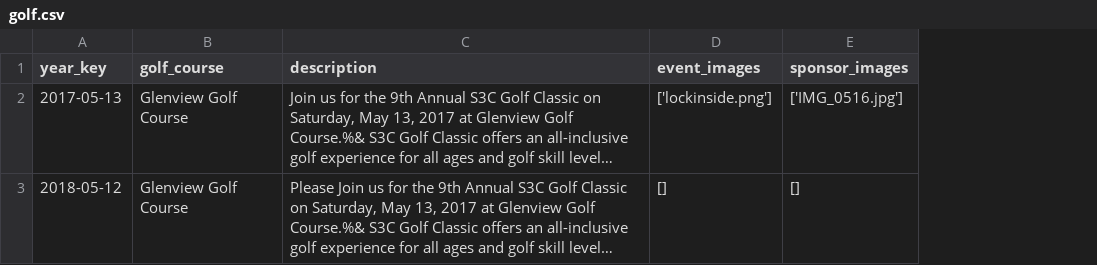
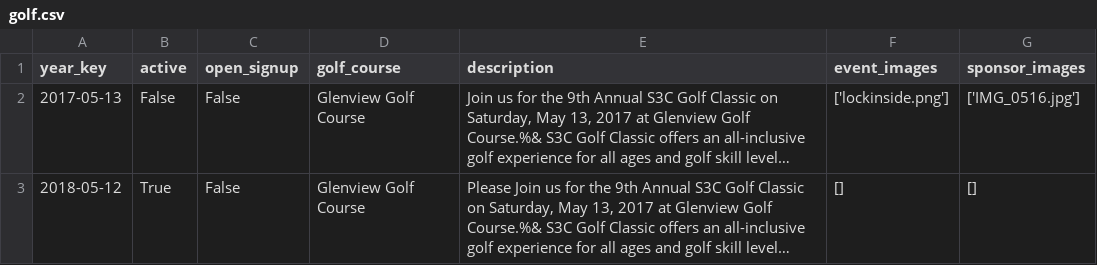
Before and after one commit to S3Cincinnati/s3cwebsite, a CSV file: media/golf_data/golf.csv, drawn as a sheet; long unchanged cells end in …; the diff names each change by its address in the sheet, - before the commit and + after, or states it on an @@ line.

```diff
--- a/media/golf_data/golf.csv
+++ b/media/golf_data/golf.csv
+column B (active), rows 2-3: False | True
+column C (open_signup), rows 2-3: False | False
```
Also changed, not shown: media/golf_data/event_schedule.csv, media/golf_data/sponsor_registration.csv, 5 other files.
